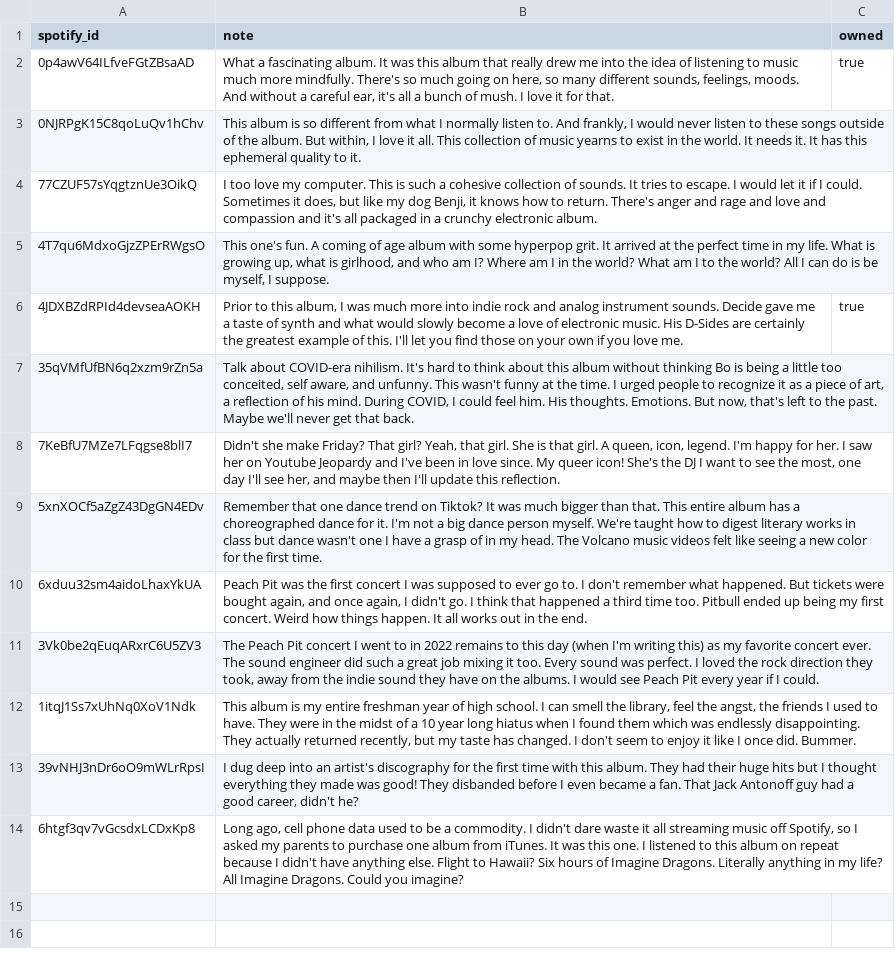
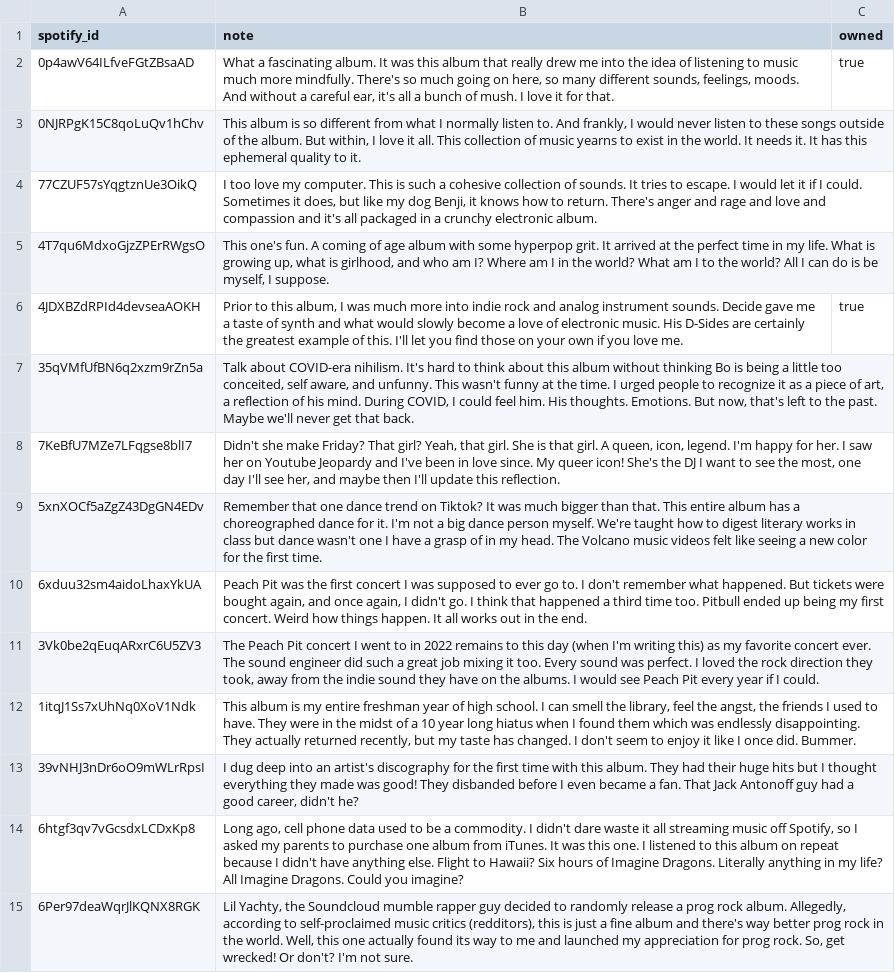
Before and after one commit to ch-lum/ch-lum.github.io, a CSV file: content/music.csv, drawn as a sheet; the diff names each change by its address in the sheet, - before the commit and + after, or states it on an @@ line.

Commit message:
add lil yachty
(cherry picked from commit bd8afa7fde6e05caa094b4199010db9ebc731a02)

```diff
--- a/content/music.csv
+++ b/content/music.csv
+row 15: 6Per97deaWqrJlKQNX8RGK | Lil Yachty, the Soundcloud mumble rapper guy decided to randomly release a prog rock album. Allegedly, according to self-proclaimed music critics (redditors), this is just a fine album and there's way better prog rock in the world. Well, this one actually found its way to me and launched my appreciation for prog rock. So, get wrecked! Or don't? I'm not sure.
```
Also changed, not shown: 1 other file.
